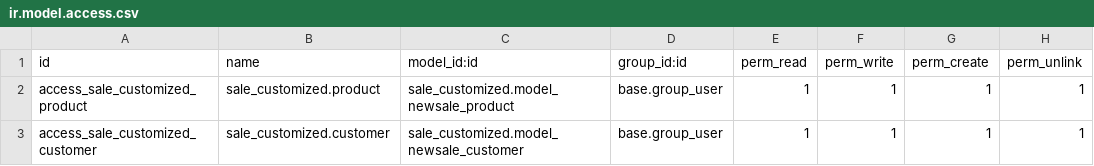
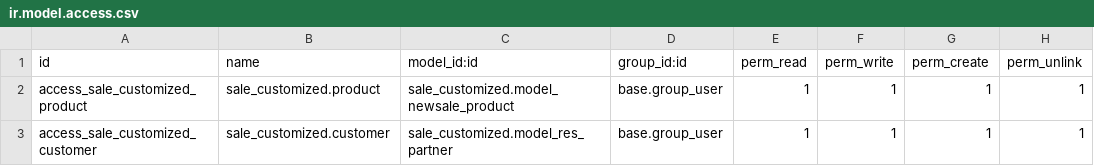
Before and after one commit to dominhquan2003/inventory_extended_odoo, a CSV file: security/ir.model.access.csv, drawn as a sheet.

Commit message:
customer

```diff
--- a/security/ir.model.access.csv
+++ b/security/ir.model.access.csv
@@ -2,2 +2,2 @@ id,name,model_id:id,group_id:id,perm_read,perm_write,perm_create,perm_unlink
 access_sale_customized_product,sale_customized.product,sale_customized.model_newsale_product,base.group_user,1,1,1,1
-access_sale_customized_customer,sale_customized.customer,sale_customized.model_newsale_customer,base.group_user,1,1,1,1
+access_sale_customized_customer,sale_customized.customer,sale_customized.model_res_partner,base.group_user,1,1,1,1
```
Also changed, not shown: 5 other files.
